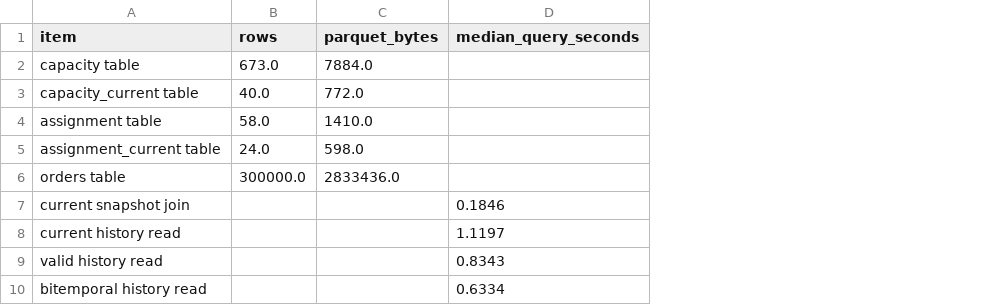
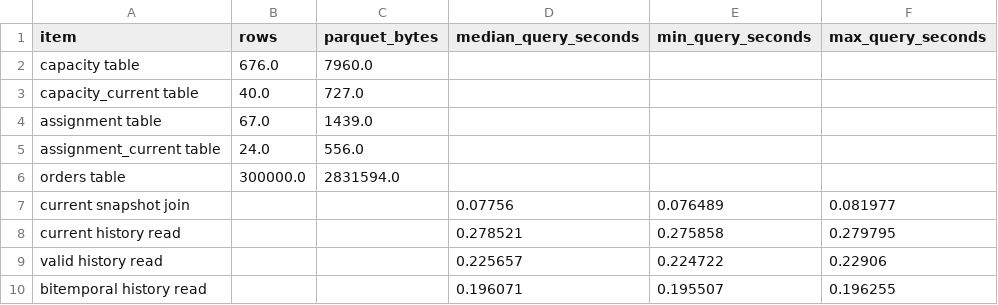
Before and after one commit to showdawn/feature-store-contracts, a CSV file: results/cost.csv, drawn as a sheet; the diff names each change by its address in the sheet, - before the commit and + after, or states it on an @@ line.

```diff
--- a/results/cost.csv
+++ b/results/cost.csv
+column E (min_query_seconds), rows 7-10: 0.076489 | 0.275858 | 0.224722 | 0.195507
+column F (max_query_seconds), rows 7-10: 0.081977 | 0.279795 | 0.22906 | 0.196255
-B2 (rows): 673.0
+B2 (rows): 676.0
-C2 (parquet_bytes): 7884.0
+C2 (parquet_bytes): 7960.0
-C3 (parquet_bytes): 772.0
+C3 (parquet_bytes): 727.0
-B4 (rows): 58.0
+B4 (rows): 67.0
-C4 (parquet_bytes): 1410.0
+C4 (parquet_bytes): 1439.0
-C5 (parquet_bytes): 598.0
+C5 (parquet_bytes): 556.0
-C6 (parquet_bytes): 2833436.0
+C6 (parquet_bytes): 2831594.0
-D7 (median_query_seconds): 0.1846
+D7 (median_query_seconds): 0.07756
-D8 (median_query_seconds): 1.1197
+D8 (median_query_seconds): 0.278521
-D9 (median_query_seconds): 0.8343
+D9 (median_query_seconds): 0.225657
-D10 (median_query_seconds): 0.6334
+D10 (median_query_seconds): 0.196071
```
Also changed, not shown: results/admission.csv, results/main_reads.csv, 31 other files.
